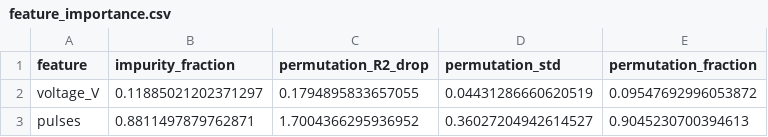
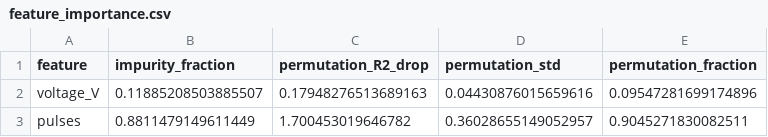
Before and after one commit to runqing221/laser-ablation-ML, a CSV file: results/feature_importance.csv, drawn as a sheet.

```diff
--- a/results/feature_importance.csv
+++ b/results/feature_importance.csv
@@ -1,3 +1,3 @@
 feature,impurity_fraction,permutation_R2_drop,permutation_std,permutation_fraction
-voltage_V,0.11885021202371297,0.1794895833657055,0.04431286660620519,0.09547692996053872
-pulses,0.8811497879762871,1.7004366295936952,0.36027204942614527,0.9045230700394613
+voltage_V,0.11885208503885507,0.17948276513689163,0.04430876015659616,0.09547281699174896
+pulses,0.8811479149611449,1.700453019646782,0.36028655149052957,0.9045271830082511
```
Also changed, not shown: results/cv_model_comparison.csv, results/grouped_validation.csv, 13 other files.
